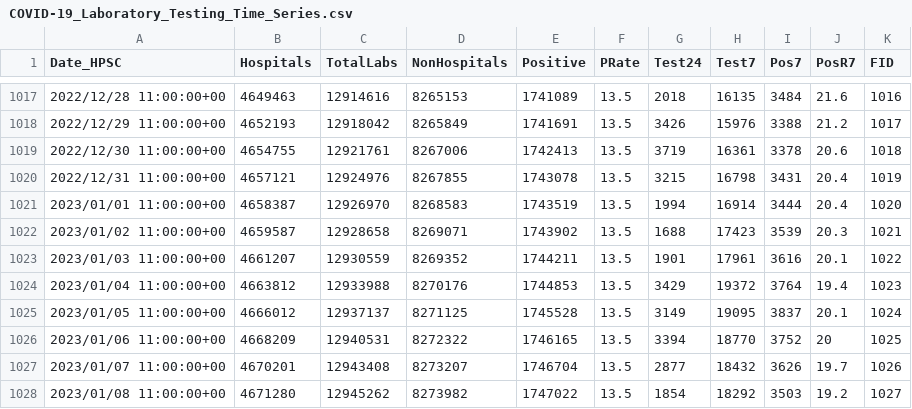
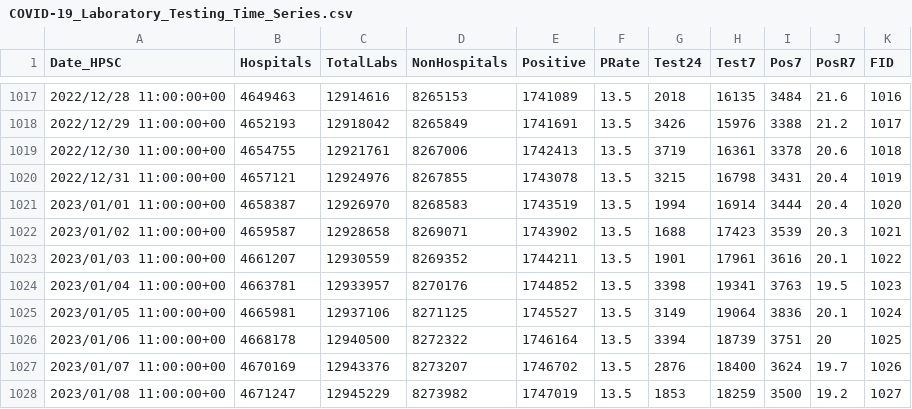
Before and after one commit to stephenc/2021-ireland-stats, a CSV file: data/COVID-19_Laboratory_Testing_Time_Series.csv, drawn as a sheet; only a part is shown, gaps mark what is left out; the diff covers the shown part only.

```diff
--- a/data/COVID-19_Laboratory_Testing_Time_Series.csv
+++ b/data/COVID-19_Laboratory_Testing_Time_Series.csv
@@ -1023,6 +1023,6 @@
 2023/01/03 11:00:00+00,4661207,12930559,8269352,1744211,13.5,1901,17961,3616,20.1,1022
-2023/01/04 11:00:00+00,4663812,12933988,8270176,1744853,13.5,3429,19372,3764,19.4,1023
-2023/01/05 11:00:00+00,4666012,12937137,8271125,1745528,13.5,3149,19095,3837,20.1,1024
-2023/01/06 11:00:00+00,4668209,12940531,8272322,1746165,13.5,3394,18770,3752,20,1025
-2023/01/07 11:00:00+00,4670201,12943408,8273207,1746704,13.5,2877,18432,3626,19.7,1026
-2023/01/08 11:00:00+00,4671280,12945262,8273982,1747022,13.5,1854,18292,3503,19.2,1027
+2023/01/04 11:00:00+00,4663781,12933957,8270176,1744852,13.5,3398,19341,3763,19.5,1023
+2023/01/05 11:00:00+00,4665981,12937106,8271125,1745527,13.5,3149,19064,3836,20.1,1024
+2023/01/06 11:00:00+00,4668178,12940500,8272322,1746164,13.5,3394,18739,3751,20,1025
+2023/01/07 11:00:00+00,4670169,12943376,8273207,1746702,13.5,2876,18400,3624,19.7,1026
+2023/01/08 11:00:00+00,4671247,12945229,8273982,1747019,13.5,1853,18259,3500,19.2,1027
```
Also changed, not shown: 1 added row and 111 edited cells elsewhere in this file, data/COVID-19_NOCA_ICUBIS_Historic_Time_Series.csv, 2 other files.
